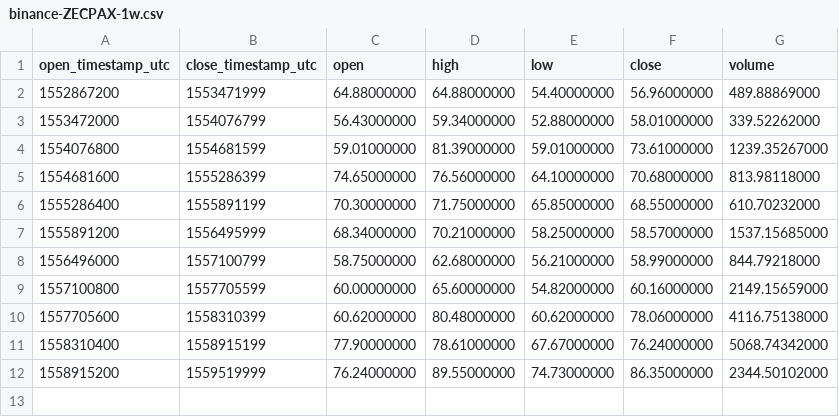
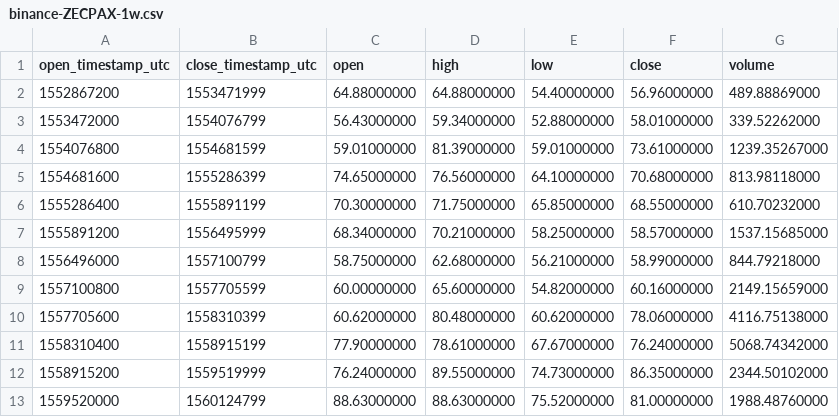
Before and after one commit to cryptobigbro/binance-ZECPAX, a CSV file: binance-ZECPAX-1w.csv, drawn as a sheet; the diff names each change by its address in the sheet, - before the commit and + after, or states it on an @@ line.

```diff
--- a/binance-ZECPAX-1w.csv
+++ b/binance-ZECPAX-1w.csv
+row 13: 1559520000 | 1560124799 | 88.63000000 | 88.63000000 | 75.52000000 | 81.00000000 | 1988.48760000
```
Also changed, not shown: binance-ZECPAX-1d.csv, binance-ZECPAX-1h.csv.
